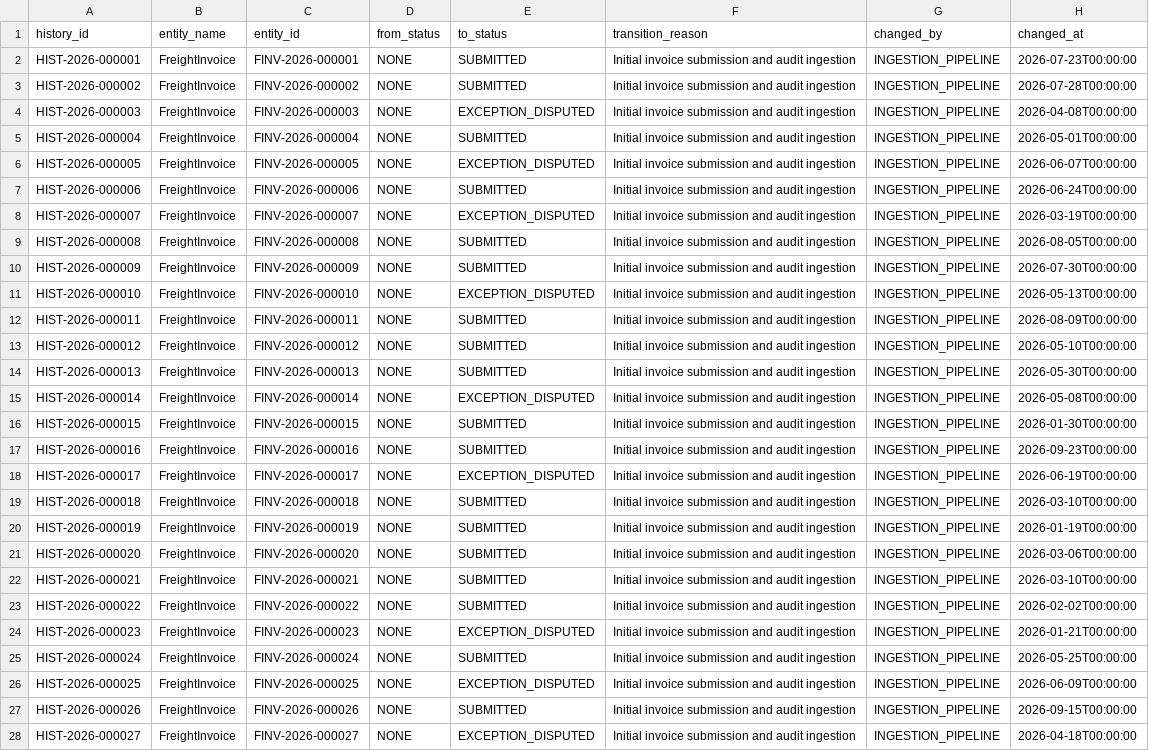
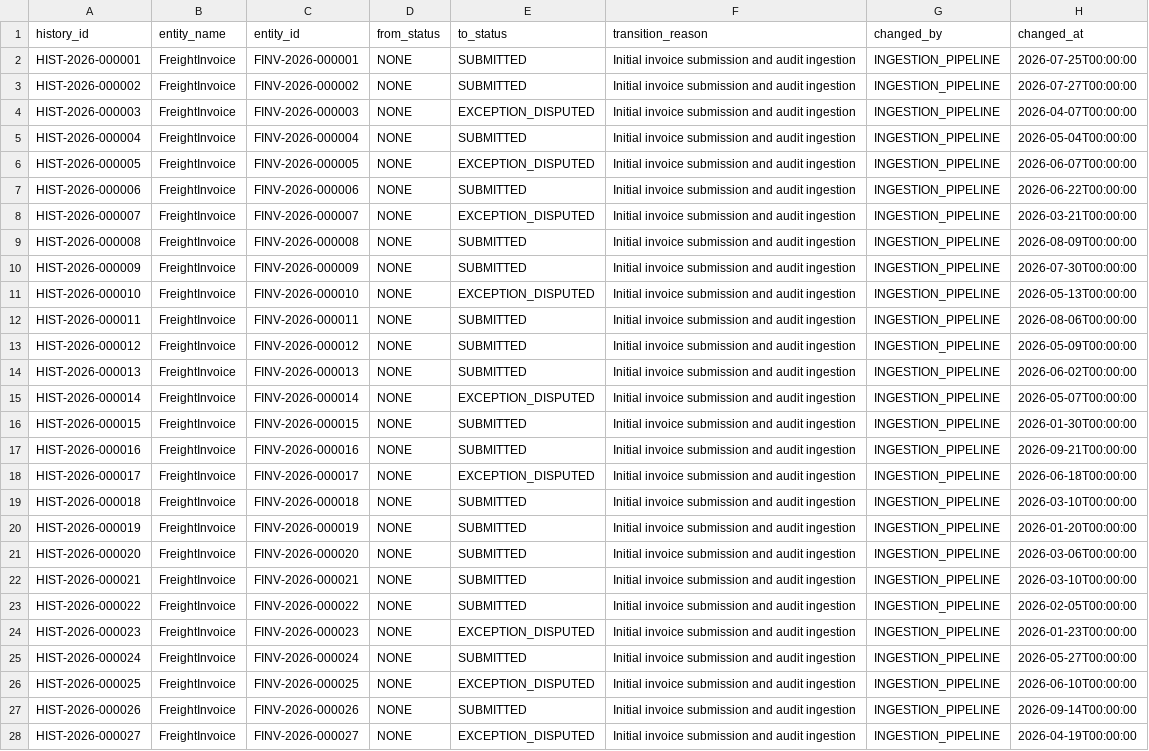
Before and after one commit to anmol3012/FREIGHT-INVOICE-VALIDATION-SYSTEM, a CSV file: data/exports/csv/entity_status_history.csv, drawn as a sheet; only a part is shown; the diff covers the shown part only; the diff names each change by its address in the sheet, - before the commit and + after, or states it on an @@ line.

```diff
--- a/data/exports/csv/entity_status_history.csv
+++ b/data/exports/csv/entity_status_history.csv
-H2 (changed_at): 2026-07-23T00:00:00
+H2 (changed_at): 2026-07-25T00:00:00
-H3 (changed_at): 2026-07-28T00:00:00
+H3 (changed_at): 2026-07-27T00:00:00
-H4 (changed_at): 2026-04-08T00:00:00
+H4 (changed_at): 2026-04-07T00:00:00
-H5 (changed_at): 2026-05-01T00:00:00
+H5 (changed_at): 2026-05-04T00:00:00
-H7 (changed_at): 2026-06-24T00:00:00
+H7 (changed_at): 2026-06-22T00:00:00
-H8 (changed_at): 2026-03-19T00:00:00
+H8 (changed_at): 2026-03-21T00:00:00
-H9 (changed_at): 2026-08-05T00:00:00
+H9 (changed_at): 2026-08-09T00:00:00
-H12 (changed_at): 2026-08-09T00:00:00
+H12 (changed_at): 2026-08-06T00:00:00
-H13 (changed_at): 2026-05-10T00:00:00
+H13 (changed_at): 2026-05-09T00:00:00
-H14 (changed_at): 2026-05-30T00:00:00
+H14 (changed_at): 2026-06-02T00:00:00
-H15 (changed_at): 2026-05-08T00:00:00
+H15 (changed_at): 2026-05-07T00:00:00
-H17 (changed_at): 2026-09-23T00:00:00
+H17 (changed_at): 2026-09-21T00:00:00
-H18 (changed_at): 2026-06-19T00:00:00
+H18 (changed_at): 2026-06-18T00:00:00
-H20 (changed_at): 2026-01-19T00:00:00
+H20 (changed_at): 2026-01-20T00:00:00
-H23 (changed_at): 2026-02-02T00:00:00
+H23 (changed_at): 2026-02-05T00:00:00
-H24 (changed_at): 2026-01-21T00:00:00
+H24 (changed_at): 2026-01-23T00:00:00
-H25 (changed_at): 2026-05-25T00:00:00
+H25 (changed_at): 2026-05-27T00:00:00
-H26 (changed_at): 2026-06-09T00:00:00
+H26 (changed_at): 2026-06-10T00:00:00
-H27 (changed_at): 2026-09-15T00:00:00
+H27 (changed_at): 2026-09-14T00:00:00
-H28 (changed_at): 2026-04-18T00:00:00
+H28 (changed_at): 2026-04-19T00:00:00
```
Also changed, not shown: 17 added rows and 32 edited cells elsewhere in this file, data/exports/csv/credit_notes.csv, data/exports/csv/delivery_evidence.csv, 36 other files.
